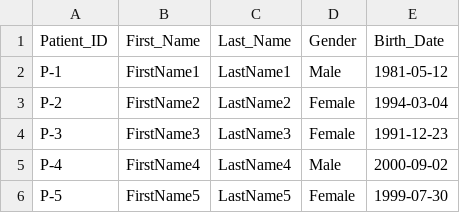
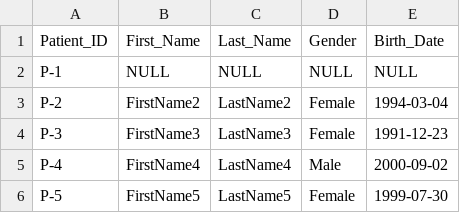
Before and after one commit to nheryanto/patient-admission, a CSV file: module-1/src/patient_data.csv, drawn as a sheet; only a part is shown; the diff names each change by its address in the sheet, - before the commit and + after, or states it on an @@ line.

```diff
--- a/module-1/src/patient_data.csv
+++ b/module-1/src/patient_data.csv
-B2 (First_Name): FirstName1
+B2 (First_Name): NULL
-C2 (Last_Name): LastName1
+C2 (Last_Name): NULL
-D2 (Gender): Male
+D2 (Gender): NULL
-E2 (Birth_Date): 1981-05-12
+E2 (Birth_Date): NULL
```
Also changed, not shown: 3 other files.
